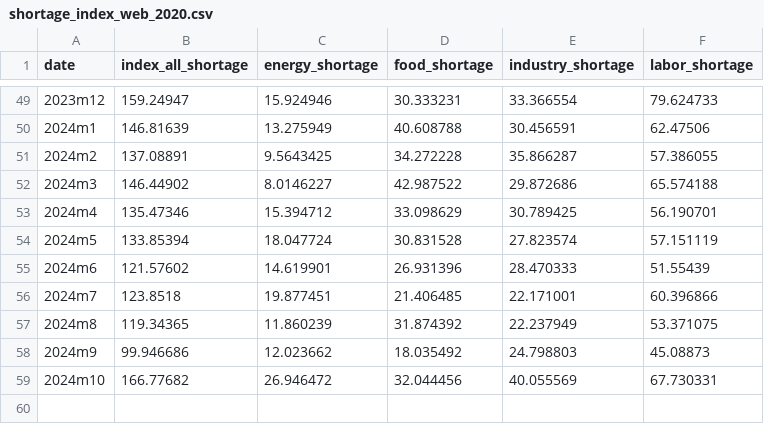
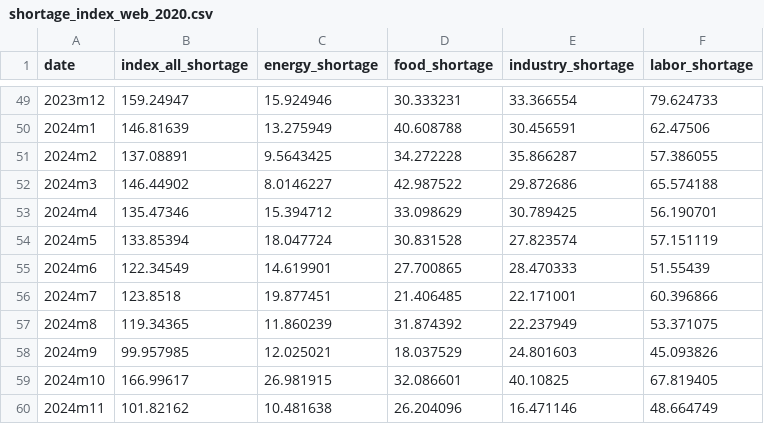
Before and after one commit to iacoviel/iacoviel.github.io, a CSV file: shortages_files/shortage_index_web_2020.csv, drawn as a sheet; only a part is shown, gaps mark what is left out.

```diff
--- a/shortages_files/shortage_index_web_2020.csv
+++ b/shortages_files/shortage_index_web_2020.csv
@@ -54,6 +54,7 @@ date,index_all_shortage,energy_shortage,food_shortage,industry_shortage,labor_sh
 2024m5,133.85394,18.047724,30.831528,27.823574,57.151119
-2024m6,121.57602,14.619901,26.931396,28.470333,51.55439
+2024m6,122.34549,14.619901,27.700865,28.470333,51.55439
 2024m7,123.8518,19.877451,21.406485,22.171001,60.396866
 2024m8,119.34365,11.860239,31.874392,22.237949,53.371075
-2024m9,99.946686,12.023662,18.035492,24.798803,45.08873
-2024m10,166.77682,26.946472,32.044456,40.055569,67.730331
+2024m9,99.957985,12.025021,18.037529,24.801603,45.093826
+2024m10,166.99617,26.981915,32.086601,40.10825,67.819405
+2024m11,101.82162,10.481638,26.204096,16.471146,48.664749
```
Also changed, not shown: 1 other file.
